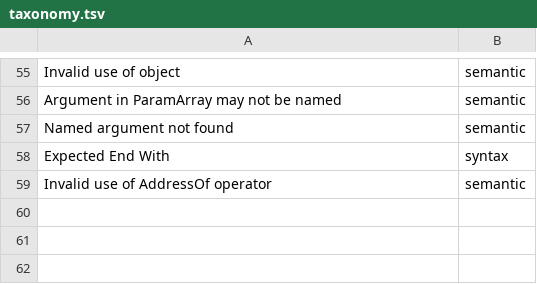
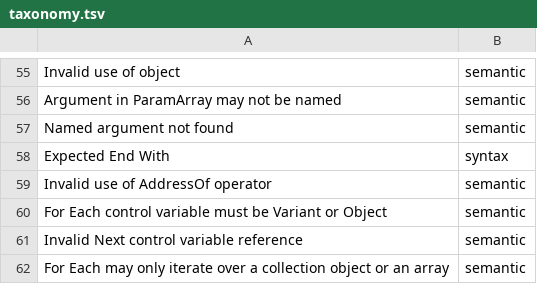
Before and after one commit to bhattumang7/VB6_lsp, a TSV file: tools/oracle-diff/taxonomy.tsv, drawn as a sheet; only a part is shown, gaps mark what is left out; the diff names each change by its address in the sheet, - before the commit and + after, or states it on an @@ line.

Commit message:
parser: For Each collection and Next variables are target expressions, a colon ends the Next list, Next without a variable does not end a single-line If part, reserved words are targets only at a statement start; For/Next answer cases

```diff
--- a/tools/oracle-diff/taxonomy.tsv
+++ b/tools/oracle-diff/taxonomy.tsv
+row 60: For Each control variable must be Variant or Object | semantic
+row 61: Invalid Next control variable reference | semantic
+row 62: For Each may only iterate over a collection object or an array | semantic
```
Also changed, not shown: 11 other files.
